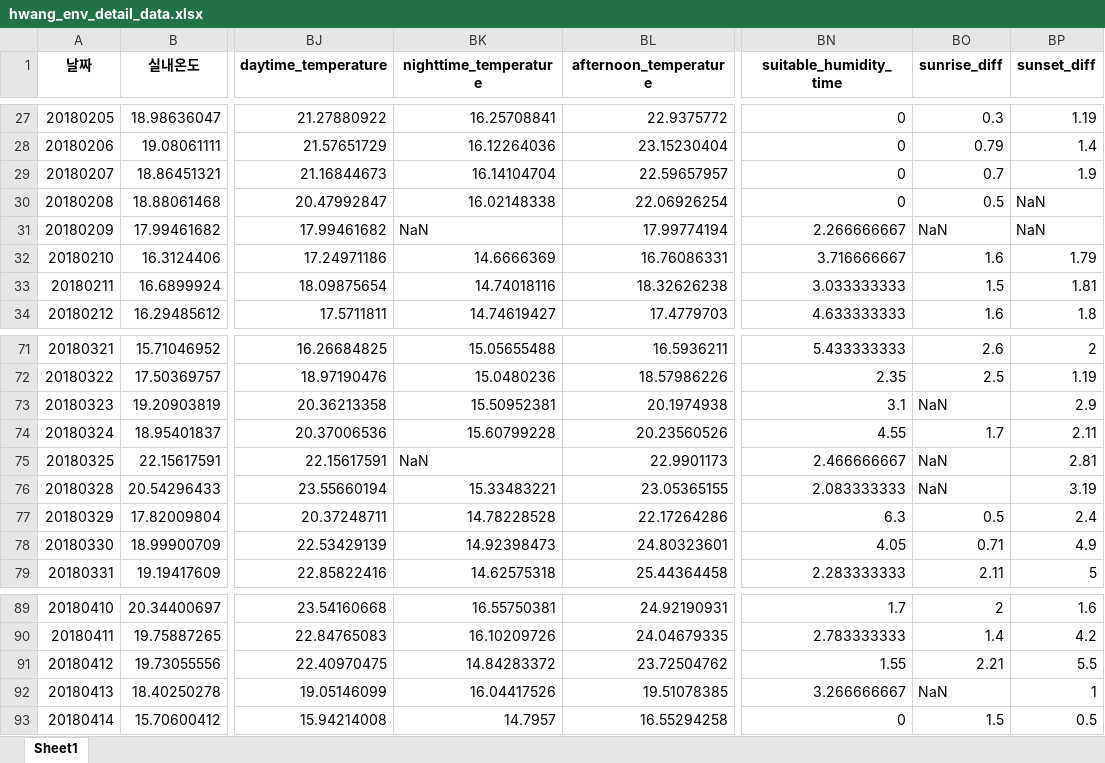
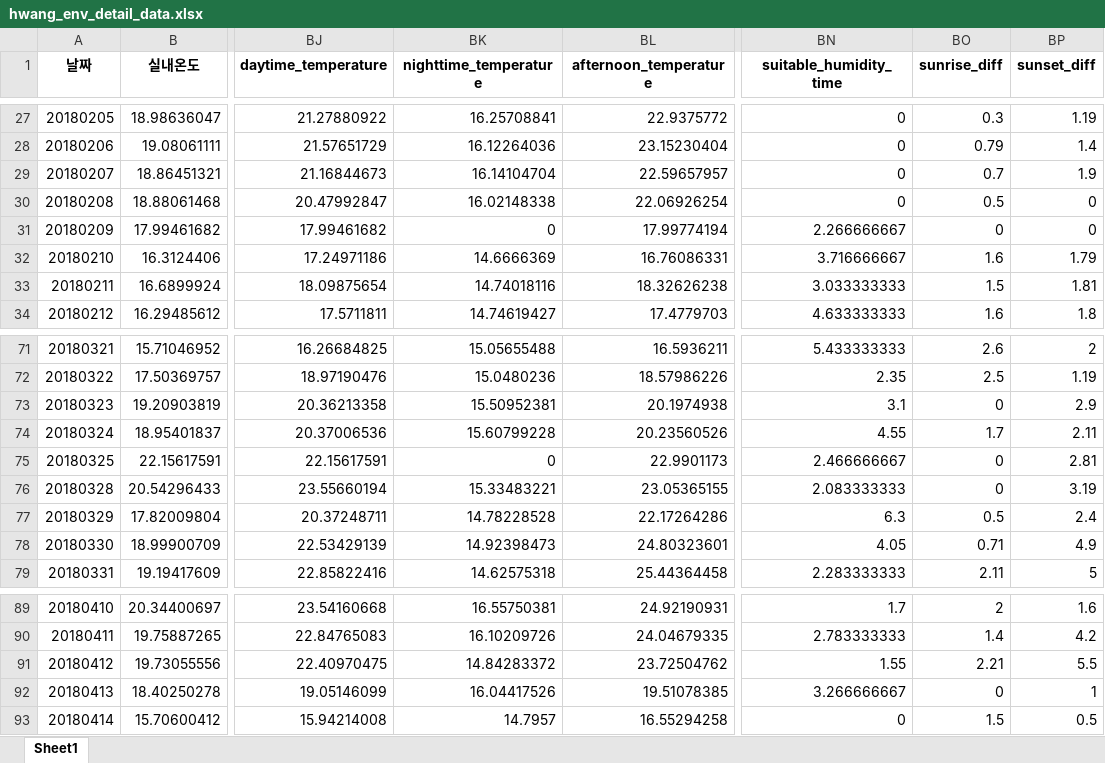
Before and after one commit to taxuyou/smartfarm, an Excel workbook: dataset/2nd_data/hwang/hwang_env_detail_data.xlsx, sheet Sheet1, drawn as a sheet; only a part is shown, gaps mark what is left out; values as stored, in another font and other column widths than the file's, no borders; the diff names each change by its address in the sheet, - before the commit and + after, or states it on an @@ line.

Commit message:
issue of hwang is solved

```diff
--- a/dataset/2nd_data/hwang/hwang_env_detail_data.xlsx (sheet Sheet1)
+++ b/dataset/2nd_data/hwang/hwang_env_detail_data.xlsx (sheet Sheet1)
-BP30:BP31 (sunset_diff): NaN
+BP30:BP31 (sunset_diff): 0
-BK31 (nighttime_temperature): NaN
+BK31 (nighttime_temperature): 0
-BO31 (sunrise_diff): NaN
+BO31 (sunrise_diff): 0
-BO73 (sunrise_diff): NaN
+BO73 (sunrise_diff): 0
-BK75 (nighttime_temperature): NaN
+BK75 (nighttime_temperature): 0
-BO75:BO76 (sunrise_diff): NaN
+BO75:BO76 (sunrise_diff): 0
-BO92 (sunrise_diff): NaN
+BO92 (sunrise_diff): 0
```
Also changed, not shown: 15 other files.
